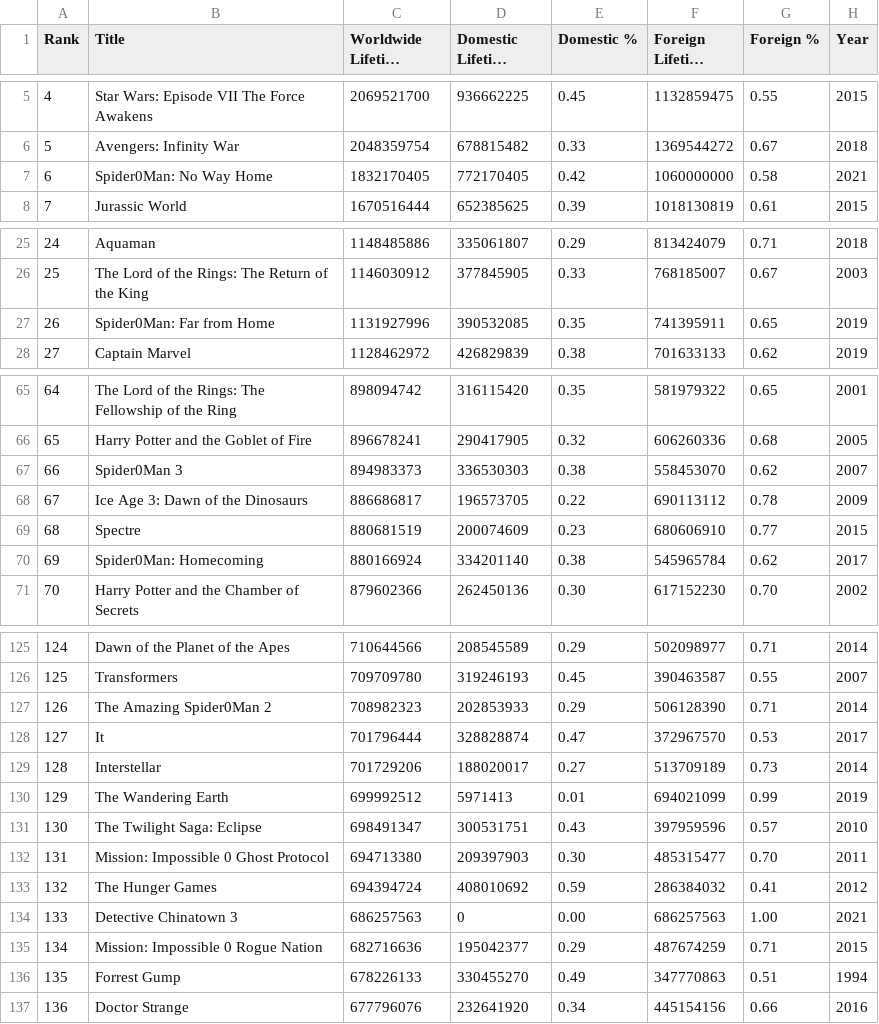
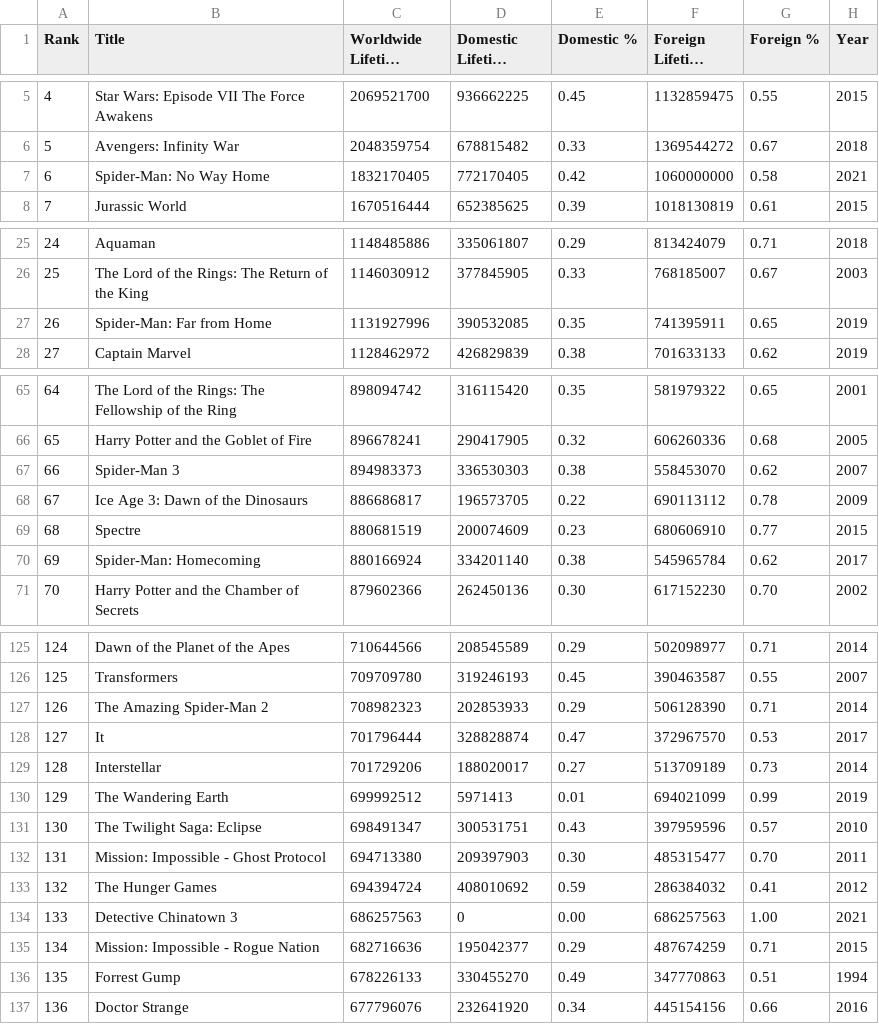
Before and after one commit to matanick1/Movie_Project_1, a CSV file: BoxOfficeMojo.csv, drawn as a sheet; only a part is shown, gaps mark what is left out; long unchanged cells end in …; the diff covers the shown part only.

Commit message:
Update BoxOfficeMojo.csv

```diff
--- a/BoxOfficeMojo.csv
+++ b/BoxOfficeMojo.csv
@@ -6,3 +6,3 @@
 5,Avengers: Infinity War,2048359754,678815482, 0.33 ,1369544272, 0.67 ,2018
-6,Spider0Man: No Way Home,1832170405,772170405, 0.42 ,1060000000, 0.58 ,2021
+6,Spider-Man: No Way Home,1832170405,772170405, 0.42 ,1060000000, 0.58 ,2021
 7,Jurassic World,1670516444,652385625, 0.39 ,1018130819, 0.61 ,2015
@@ -26,3 +26,3 @@
 25,The Lord of the Rings: The Return of the King,1146030912,377845905, 0.33 ,768185007, 0.67 ,2003
-26,Spider0Man: Far from Home,1131927996,390532085, 0.35 ,741395911, 0.65 ,2019
+26,Spider-Man: Far from Home,1131927996,390532085, 0.35 ,741395911, 0.65 ,2019
 27,Captain Marvel,1128462972,426829839, 0.38 ,701633133, 0.62 ,2019
@@ -66,6 +66,6 @@
 65,Harry Potter and the Goblet of Fire,896678241,290417905, 0.32 ,606260336, 0.68 ,2005
-66,Spider0Man 3,894983373,336530303, 0.38 ,558453070, 0.62 ,2007
+66,Spider-Man 3,894983373,336530303, 0.38 ,558453070, 0.62 ,2007
 67,Ice Age 3: Dawn of the Dinosaurs,886686817,196573705, 0.22 ,690113112, 0.78 ,2009
 68,Spectre,880681519,200074609, 0.23 ,680606910, 0.77 ,2015
-69,Spider0Man: Homecoming,880166924,334201140, 0.38 ,545965784, 0.62 ,2017
+69,Spider-Man: Homecoming,880166924,334201140, 0.38 ,545965784, 0.62 ,2017
 70,Harry Potter and the Chamber of Secrets,879602366,262450136, 0.30 ,617152230, 0.70 ,2002
@@ -126,3 +126,3 @@
 125,Transformers,709709780,319246193, 0.45 ,390463587, 0.55 ,2007
-126,The Amazing Spider0Man 2,708982323,202853933, 0.29 ,506128390, 0.71 ,2014
+126,The Amazing Spider-Man 2,708982323,202853933, 0.29 ,506128390, 0.71 ,2014
 127,It,701796444,328828874, 0.47 ,372967570, 0.53 ,2017
@@ -131,6 +131,6 @@
 130,The Twilight Saga: Eclipse,698491347,300531751, 0.43 ,397959596, 0.57 ,2010
-131,Mission: Impossible 0 Ghost Protocol,694713380,209397903, 0.30 ,485315477, 0.70 ,2011
+131,Mission: Impossible - Ghost Protocol,694713380,209397903, 0.30 ,485315477, 0.70 ,2011
 132,The Hunger Games,694394724,408010692, 0.59 ,286384032, 0.41 ,2012
 133,Detective Chinatown 3,686257563,0,0.00,686257563, 1.00 ,2021
-134,Mission: Impossible 0 Rogue Nation,682716636,195042377, 0.29 ,487674259, 0.71 ,2015
+134,Mission: Impossible - Rogue Nation,682716636,195042377, 0.29 ,487674259, 0.71 ,2015
 135,Forrest Gump,678226133,330455270, 0.49 ,347770863, 0.51 ,1994
```
Also changed, not shown: 3 edited cells elsewhere in this file.
